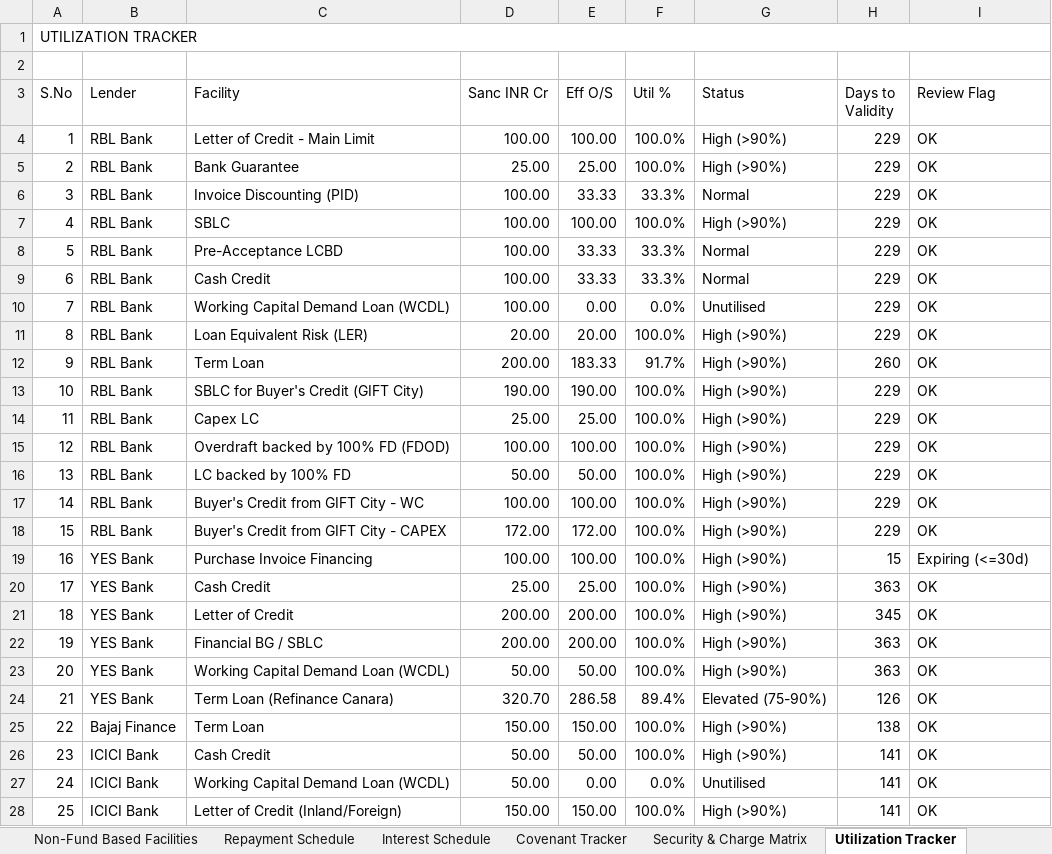
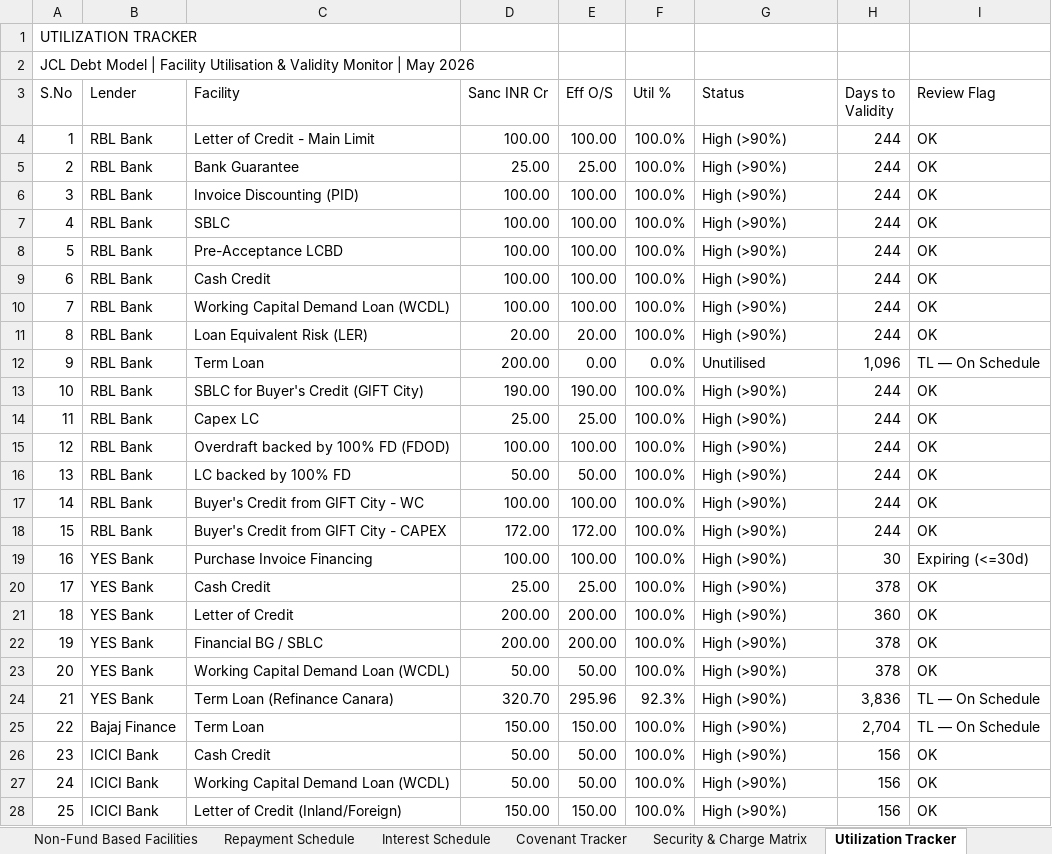
Before and after one commit to divyanshuvatsa/jcl-final-dashboard, an Excel workbook: JCL_Debt_Model_Final.xlsx, sheet Utilization Tracker, drawn as a sheet; only a part is shown; values as stored, in another font and other column widths than the file's, no cell formats; conditional formats not drawn; the diff covers the shown part only; the diff names each change by its address in the sheet, - before the commit and + after, or states it on an @@ line.

Commit message:
Update dashboard to V19 validated Excel — Sanctioned Debt 1,320.7, WAC 8.08%, all 24 covenants compliant

```diff
--- a/JCL_Debt_Model_Final.xlsx (sheet Utilization Tracker)
+++ b/JCL_Debt_Model_Final.xlsx (sheet Utilization Tracker)
-A1:I1 merged
-A2 (S.No): (empty)
+A2 (S.No): JCL Debt Model | Facility Utilisation & Validity Monitor | May 2026
-H4:H11 (Days to Validity): 229
+H4:H11 (Days to Validity): 244
-E6 (Eff O/S): 33.33
+E6 (Eff O/S): 100.00
-F6 (Util %): 33.3%
+F6 (Util %): 100.0%
-G6 (Status): Normal
+G6 (Status): High (>90%)
-E8:E9 (Eff O/S): 33.33
+E8:E9 (Eff O/S): 100.00
-F8:F9 (Util %): 33.3%
+F8:F9 (Util %): 100.0%
-G8:G9 (Status): Normal
+G8:G9 (Status): High (>90%)
-E10 (Eff O/S): 0.00
+E10 (Eff O/S): 100.00
-F10 (Util %): 0.0%
+F10 (Util %): 100.0%
-G10 (Status): Unutilised
+G10 (Status): High (>90%)
-E12 (Eff O/S): 183.33
+E12 (Eff O/S): 0.00
-F12 (Util %): 91.7%
+F12 (Util %): 0.0%
-G12 (Status): High (>90%)
+G12 (Status): Unutilised
-H12 (Days to Validity): 260
+H12 (Days to Validity): 1,096
-I12 (Review Flag): OK
+I12 (Review Flag): TL — On Schedule
-H13:H18 (Days to Validity): 229
+H13:H18 (Days to Validity): 244
-H19 (Days to Validity): 15
+H19 (Days to Validity): 30
-H20 (Days to Validity): 363
+H20 (Days to Validity): 378
-H21 (Days to Validity): 345
+H21 (Days to Validity): 360
-H22:H23 (Days to Validity): 363
+H22:H23 (Days to Validity): 378
-E24 (Eff O/S): 286.58
+E24 (Eff O/S): 295.96
-F24 (Util %): 89.4%
+F24 (Util %): 92.3%
-G24 (Status): Elevated (75-90%)
+G24 (Status): High (>90%)
-H24 (Days to Validity): 126
+H24 (Days to Validity): 3,836
-I24:I25 (Review Flag): OK
+I24:I25 (Review Flag): TL — On Schedule
-H25 (Days to Validity): 138
+H25 (Days to Validity): 2,704
-H26:H28 (Days to Validity): 141
+H26:H28 (Days to Validity): 156
-E27 (Eff O/S): 0.00
+E27 (Eff O/S): 50.00
-F27 (Util %): 0.0%
+F27 (Util %): 100.0%
-G27 (Status): Unutilised
+G27 (Status): High (>90%)
```
Also changed, not shown: 12 edited cells elsewhere in this sheet, sheet Repayment Schedule, sheet Facility Master, sheet Lender Summary, sheet Dashboard, sheet Validation Engine, sheet Notes, 11 more sheets, other sheet tabs, cell formats, formulas that keep their value, hidden cells, 4 other files.
